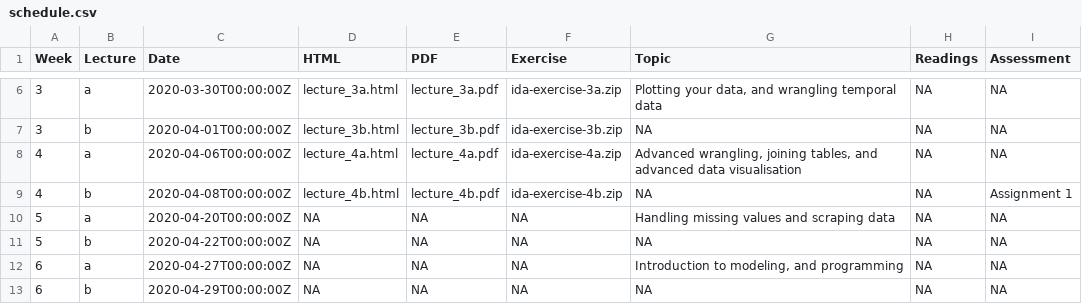
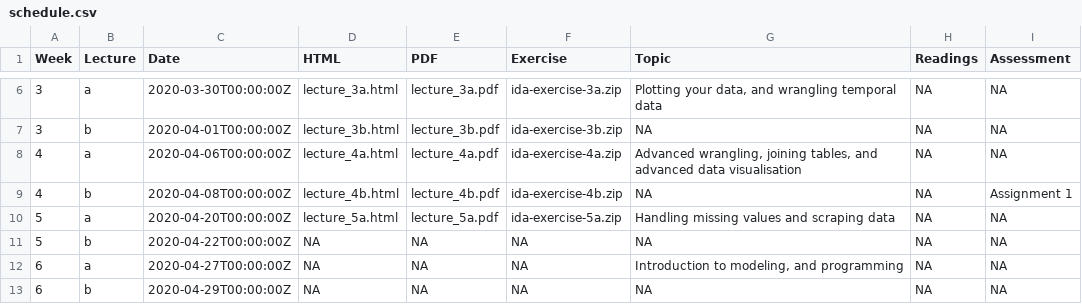
Before and after one commit to numbats/ida, a CSV file: docs/materials/schedule.csv, drawn as a sheet; only a part is shown, gaps mark what is left out.

Commit message:
update lecture 5a

```diff
--- a/docs/materials/schedule.csv
+++ b/docs/materials/schedule.csv
@@ -9,3 +9,3 @@ Week,Lecture,Date,HTML,PDF,Exercise,Topic,Readings,Assessment
 4,b,2020-04-08T00:00:00Z,lecture_4b.html,lecture_4b.pdf,ida-exercise-4b.zip,NA,NA,Assignment 1
-5,a,2020-04-20T00:00:00Z,NA,NA,NA,Handling missing values and scraping data,NA,NA
+5,a,2020-04-20T00:00:00Z,lecture_5a.html,lecture_5a.pdf,ida-exercise-5a.zip,Handling missing values and scraping data,NA,NA
 5,b,2020-04-22T00:00:00Z,NA,NA,NA,NA,NA,NA
```
Also changed, not shown: materials/schedule.csv, 3 other files.
